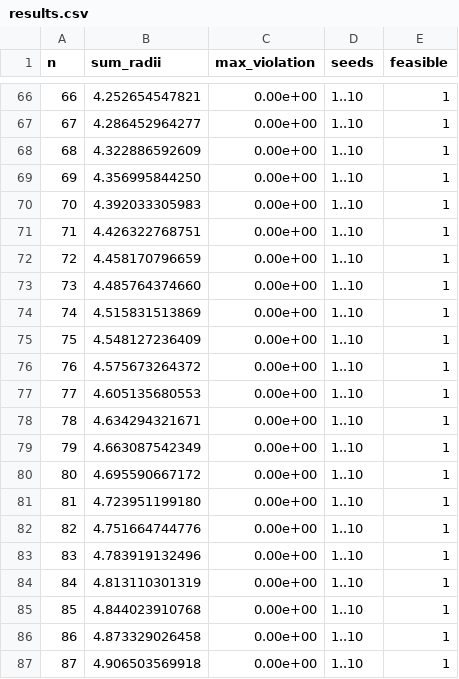
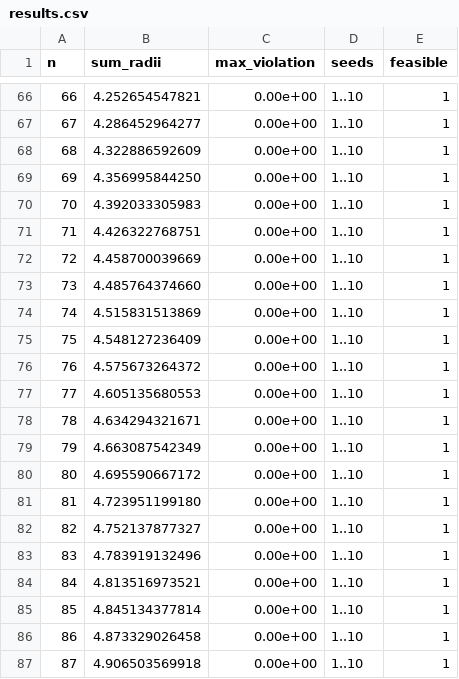
Before and after one commit to jasonzliang/circle-packing-sota, a CSV file: sota/nietzsche-sm-radical-v6-n54/results.csv, drawn as a sheet; only a part is shown, gaps mark what is left out.

```diff
--- a/sota/nietzsche-sm-radical-v6-n54/results.csv
+++ b/sota/nietzsche-sm-radical-v6-n54/results.csv
@@ -71,3 +71,3 @@ n,sum_radii,max_violation,seeds,feasible
 71,4.426322768751,0.00e+00,1..10,1
-72,4.458170796659,0.00e+00,1..10,1
+72,4.458700039669,0.00e+00,1..10,1
 73,4.485764374660,0.00e+00,1..10,1
@@ -81,6 +81,6 @@ n,sum_radii,max_violation,seeds,feasible
 81,4.723951199180,0.00e+00,1..10,1
-82,4.751664744776,0.00e+00,1..10,1
+82,4.752137877327,0.00e+00,1..10,1
 83,4.783919132496,0.00e+00,1..10,1
-84,4.813110301319,0.00e+00,1..10,1
-85,4.844023910768,0.00e+00,1..10,1
+84,4.813516973521,0.00e+00,1..10,1
+85,4.845134377814,0.00e+00,1..10,1
 86,4.873329026458,0.00e+00,1..10,1
```
Also changed, not shown: 5 other files.
